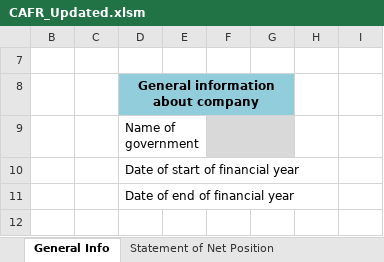
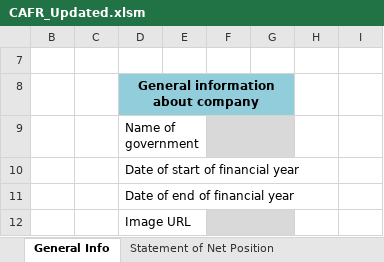
Before and after one commit to xbrlware/us_municipal_cafr_taxonomy, an Excel workbook: CAFR_Updated.xlsm, sheet General Info, drawn as a sheet; values as stored, in another font and other column widths than the file's, no borders; charts and pictures not drawn; the diff names each change by its address in the sheet, - before the commit and + after, or states it on an @@ line.

```diff
--- a/CAFR_Updated.xlsm (sheet General Info)
+++ b/CAFR_Updated.xlsm (sheet General Info)
+row 12:  |  | Image URL
```
Also changed, not shown: CAFR with Example.xlsm.
